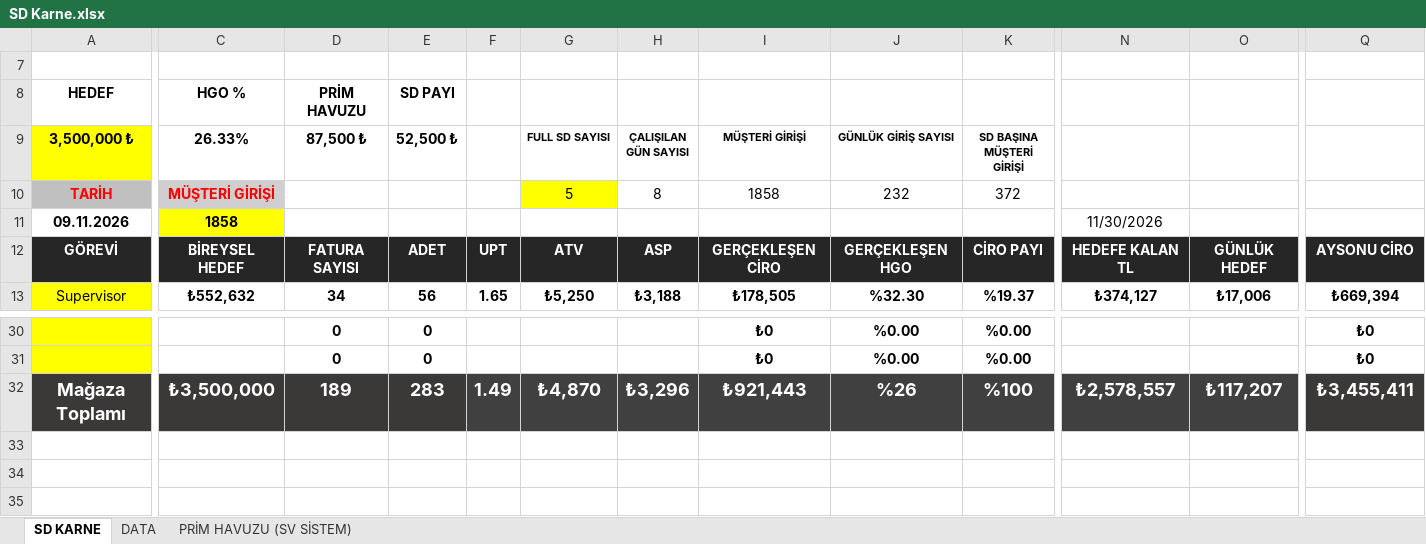
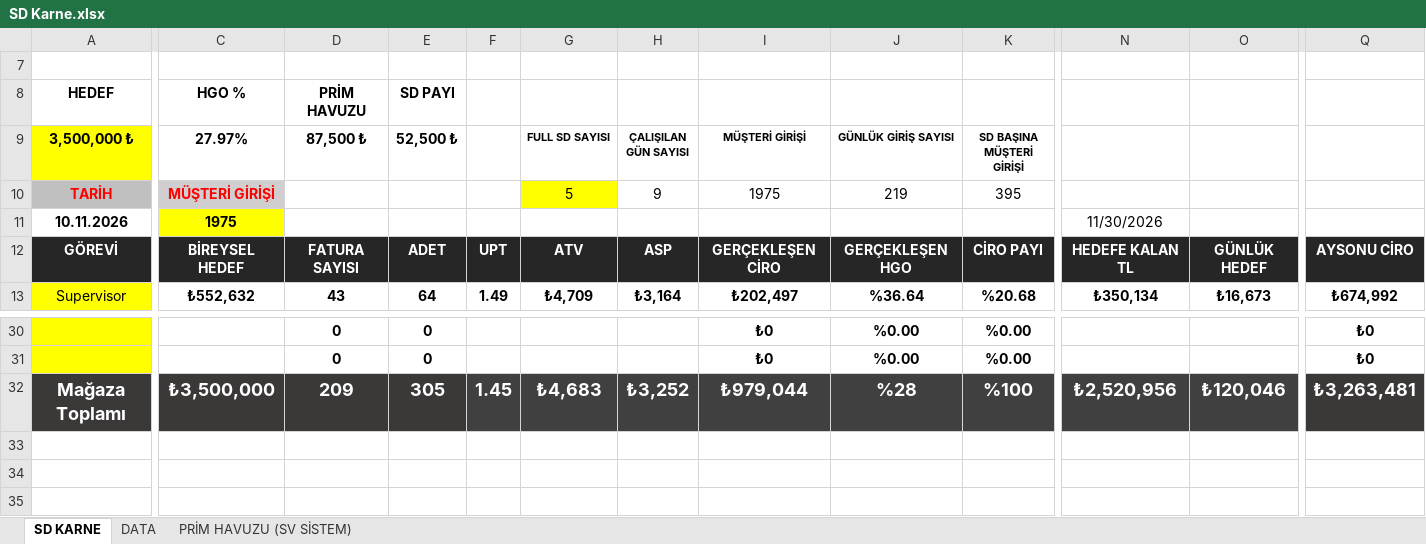
Before and after one commit to dagitmacmustafaberaat-create/puma-smart-assistant, an Excel workbook: SD Karne.xlsx, sheet SD KARNE, drawn as a sheet; only a part is shown, gaps mark what is left out; values as stored, in another font and other column widths than the file's, no borders; conditional formats not drawn; the diff covers the shown part only; the diff names each change by its address in the sheet, - before the commit and + after, or states it on an @@ line.

Commit message:
Add files via upload

```diff
--- a/SD Karne.xlsx (sheet SD KARNE)
+++ b/SD Karne.xlsx (sheet SD KARNE)
-C9: 26.33%
+C9: 27.97%
-H10 (ÇALIŞILAN GÜN SAYISI): 8
+H10 (ÇALIŞILAN GÜN SAYISI): 9
-I10 (MÜŞTERİ GİRİŞİ): 1858
+I10 (MÜŞTERİ GİRİŞİ): 1975
-J10 (GÜNLÜK GİRİŞ SAYISI): 232
+J10 (GÜNLÜK GİRİŞ SAYISI): 219
-K10 (SD BAŞINA MÜŞTERİ GİRİŞİ): 372
+K10 (SD BAŞINA MÜŞTERİ GİRİŞİ): 395
-A11 (3,500,000 ₺): 09.11.2026
+A11 (3,500,000 ₺): 10.11.2026
-C11 (27.97%): 1858
+C11 (27.97%): 1975
-D13 (87,500 ₺): 34
+D13 (87,500 ₺): 43
-E13 (52,500 ₺): 56
+E13 (52,500 ₺): 64
-F13: 1.65
+F13: 1.49
-G13 (FULL SD SAYISI): ₺5,250
+G13 (FULL SD SAYISI): ₺4,709
-H13 (ÇALIŞILAN GÜN SAYISI): ₺3,188
+H13 (ÇALIŞILAN GÜN SAYISI): ₺3,164
-I13 (MÜŞTERİ GİRİŞİ): ₺178,505
+I13 (MÜŞTERİ GİRİŞİ): ₺202,497
-J13 (GÜNLÜK GİRİŞ SAYISI): %32.30
+J13 (GÜNLÜK GİRİŞ SAYISI): %36.64
-K13 (SD BAŞINA MÜŞTERİ GİRİŞİ): %19.37
+K13 (SD BAŞINA MÜŞTERİ GİRİŞİ): %20.68
-N13 (PRİM HAVUZU): ₺374,127
+N13 (PRİM HAVUZU): ₺350,134
-O13 (SD PAYI): ₺17,006
+O13 (SD PAYI): ₺16,673
-Q13: ₺669,394
+Q13: ₺674,992
-D32 (87,500 ₺): 189
+D32 (87,500 ₺): 209
-E32 (52,500 ₺): 283
+E32 (52,500 ₺): 305
-F32: 1.49
+F32: 1.45
-G32 (FULL SD SAYISI): ₺4,870
+G32 (FULL SD SAYISI): ₺4,683
-H32 (ÇALIŞILAN GÜN SAYISI): ₺3,296
+H32 (ÇALIŞILAN GÜN SAYISI): ₺3,252
-I32 (MÜŞTERİ GİRİŞİ): ₺921,443
+I32 (MÜŞTERİ GİRİŞİ): ₺979,044
-J32 (GÜNLÜK GİRİŞ SAYISI): %26
+J32 (GÜNLÜK GİRİŞ SAYISI): %28
-N32 (PRİM HAVUZU): ₺2,578,557
+N32 (PRİM HAVUZU): ₺2,520,956
-O32 (SD PAYI): ₺117,207
+O32 (SD PAYI): ₺120,046
-Q32: ₺3,455,411
+Q32: ₺3,263,481
```
Also changed, not shown: 68 edited cells elsewhere in this sheet, sheet DATA, hidden cells.
